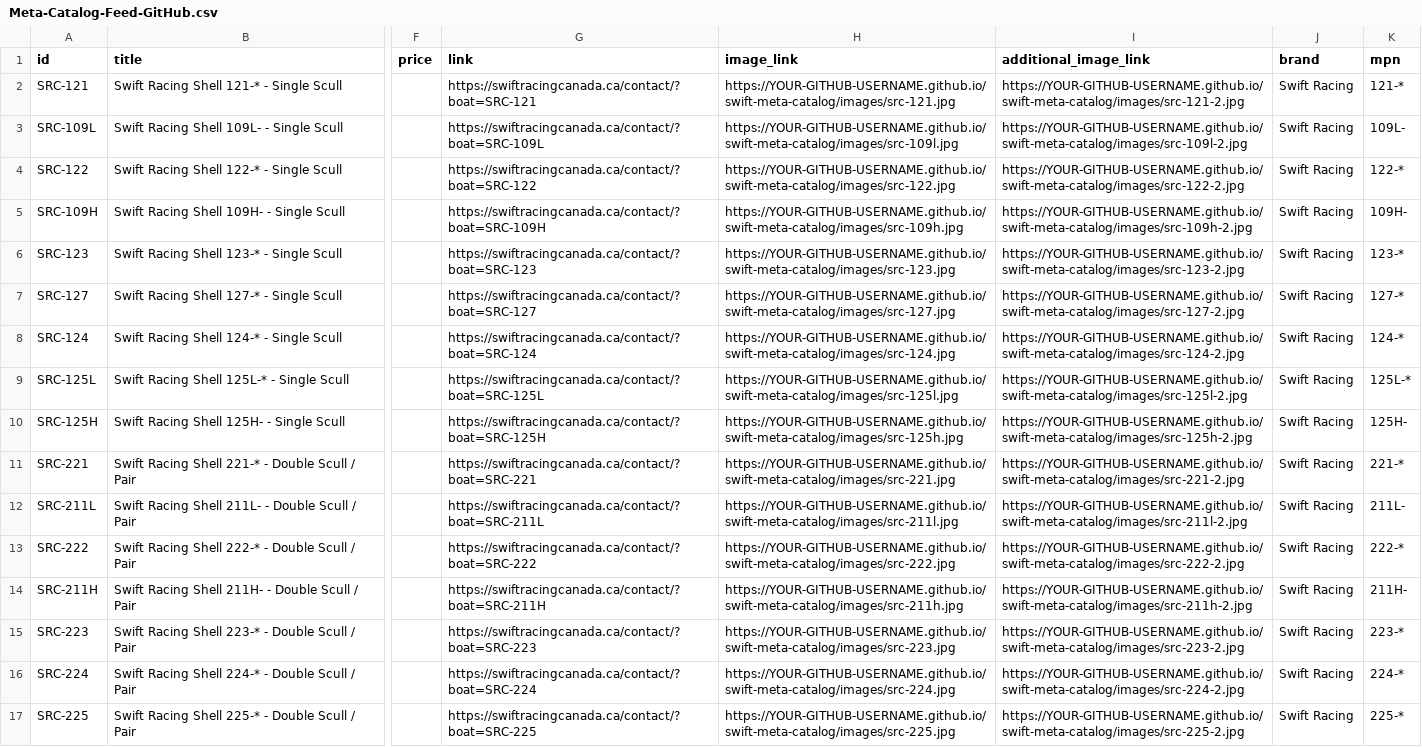
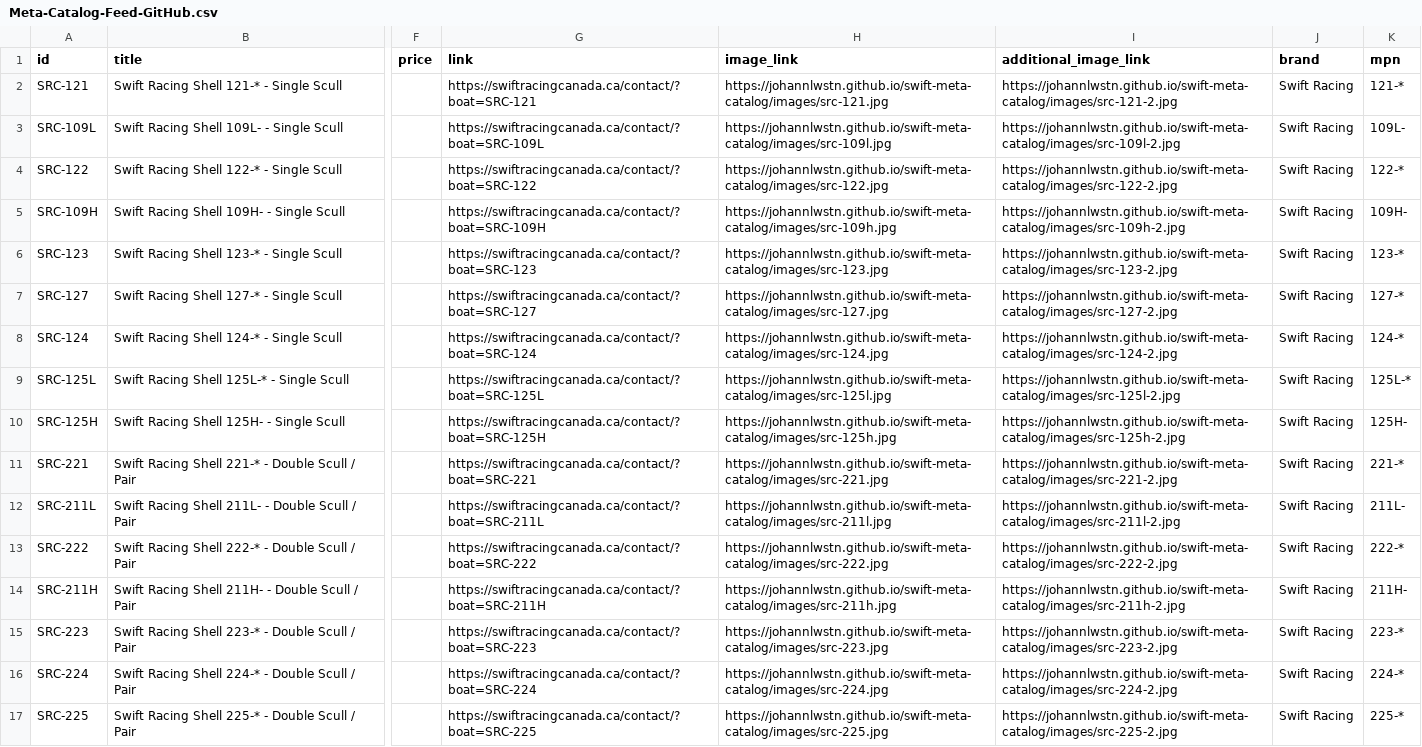
Before and after one commit to JOHANNLWSTN/swift-meta-catalog, a CSV file: Meta-Catalog-Feed-GitHub.csv, drawn as a sheet; only a part is shown, gaps mark what is left out; the diff covers the shown part only; the diff names each change by its address in the sheet, - before the commit and + after, or states it on an @@ line.

Commit message:
Add files via upload

```diff
--- a/Meta-Catalog-Feed-GitHub.csv
+++ b/Meta-Catalog-Feed-GitHub.csv
-H2 (image_link): https://YOUR-GITHUB-USERNAME.github.io/swift-meta-catalog/images/src-121.jpg
+H2 (image_link): https://johannlwstn.github.io/swift-meta-catalog/images/src-121.jpg
-I2 (additional_image_link): https://YOUR-GITHUB-USERNAME.github.io/swift-meta-catalog/images/src-121-2.jpg
+I2 (additional_image_link): https://johannlwstn.github.io/swift-meta-catalog/images/src-121-2.jpg
-H3 (image_link): https://YOUR-GITHUB-USERNAME.github.io/swift-meta-catalog/images/src-109l.jpg
+H3 (image_link): https://johannlwstn.github.io/swift-meta-catalog/images/src-109l.jpg
-I3 (additional_image_link): https://YOUR-GITHUB-USERNAME.github.io/swift-meta-catalog/images/src-109l-2.jpg
+I3 (additional_image_link): https://johannlwstn.github.io/swift-meta-catalog/images/src-109l-2.jpg
-H4 (image_link): https://YOUR-GITHUB-USERNAME.github.io/swift-meta-catalog/images/src-122.jpg
+H4 (image_link): https://johannlwstn.github.io/swift-meta-catalog/images/src-122.jpg
-I4 (additional_image_link): https://YOUR-GITHUB-USERNAME.github.io/swift-meta-catalog/images/src-122-2.jpg
+I4 (additional_image_link): https://johannlwstn.github.io/swift-meta-catalog/images/src-122-2.jpg
-H5 (image_link): https://YOUR-GITHUB-USERNAME.github.io/swift-meta-catalog/images/src-109h.jpg
+H5 (image_link): https://johannlwstn.github.io/swift-meta-catalog/images/src-109h.jpg
-I5 (additional_image_link): https://YOUR-GITHUB-USERNAME.github.io/swift-meta-catalog/images/src-109h-2.jpg
+I5 (additional_image_link): https://johannlwstn.github.io/swift-meta-catalog/images/src-109h-2.jpg
-H6 (image_link): https://YOUR-GITHUB-USERNAME.github.io/swift-meta-catalog/images/src-123.jpg
+H6 (image_link): https://johannlwstn.github.io/swift-meta-catalog/images/src-123.jpg
-I6 (additional_image_link): https://YOUR-GITHUB-USERNAME.github.io/swift-meta-catalog/images/src-123-2.jpg
+I6 (additional_image_link): https://johannlwstn.github.io/swift-meta-catalog/images/src-123-2.jpg
-H7 (image_link): https://YOUR-GITHUB-USERNAME.github.io/swift-meta-catalog/images/src-127.jpg
+H7 (image_link): https://johannlwstn.github.io/swift-meta-catalog/images/src-127.jpg
-I7 (additional_image_link): https://YOUR-GITHUB-USERNAME.github.io/swift-meta-catalog/images/src-127-2.jpg
+I7 (additional_image_link): https://johannlwstn.github.io/swift-meta-catalog/images/src-127-2.jpg
-H8 (image_link): https://YOUR-GITHUB-USERNAME.github.io/swift-meta-catalog/images/src-124.jpg
+H8 (image_link): https://johannlwstn.github.io/swift-meta-catalog/images/src-124.jpg
-I8 (additional_image_link): https://YOUR-GITHUB-USERNAME.github.io/swift-meta-catalog/images/src-124-2.jpg
+I8 (additional_image_link): https://johannlwstn.github.io/swift-meta-catalog/images/src-124-2.jpg
-H9 (image_link): https://YOUR-GITHUB-USERNAME.github.io/swift-meta-catalog/images/src-125l.jpg
+H9 (image_link): https://johannlwstn.github.io/swift-meta-catalog/images/src-125l.jpg
-I9 (additional_image_link): https://YOUR-GITHUB-USERNAME.github.io/swift-meta-catalog/images/src-125l-2.jpg
+I9 (additional_image_link): https://johannlwstn.github.io/swift-meta-catalog/images/src-125l-2.jpg
-H10 (image_link): https://YOUR-GITHUB-USERNAME.github.io/swift-meta-catalog/images/src-125h.jpg
+H10 (image_link): https://johannlwstn.github.io/swift-meta-catalog/images/src-125h.jpg
-I10 (additional_image_link): https://YOUR-GITHUB-USERNAME.github.io/swift-meta-catalog/images/src-125h-2.jpg
+I10 (additional_image_link): https://johannlwstn.github.io/swift-meta-catalog/images/src-125h-2.jpg
-H11 (image_link): https://YOUR-GITHUB-USERNAME.github.io/swift-meta-catalog/images/src-221.jpg
+H11 (image_link): https://johannlwstn.github.io/swift-meta-catalog/images/src-221.jpg
-I11 (additional_image_link): https://YOUR-GITHUB-USERNAME.github.io/swift-meta-catalog/images/src-221-2.jpg
+I11 (additional_image_link): https://johannlwstn.github.io/swift-meta-catalog/images/src-221-2.jpg
-H12 (image_link): https://YOUR-GITHUB-USERNAME.github.io/swift-meta-catalog/images/src-211l.jpg
+H12 (image_link): https://johannlwstn.github.io/swift-meta-catalog/images/src-211l.jpg
-I12 (additional_image_link): https://YOUR-GITHUB-USERNAME.github.io/swift-meta-catalog/images/src-211l-2.jpg
+I12 (additional_image_link): https://johannlwstn.github.io/swift-meta-catalog/images/src-211l-2.jpg
-H13 (image_link): https://YOUR-GITHUB-USERNAME.github.io/swift-meta-catalog/images/src-222.jpg
+H13 (image_link): https://johannlwstn.github.io/swift-meta-catalog/images/src-222.jpg
-I13 (additional_image_link): https://YOUR-GITHUB-USERNAME.github.io/swift-meta-catalog/images/src-222-2.jpg
+I13 (additional_image_link): https://johannlwstn.github.io/swift-meta-catalog/images/src-222-2.jpg
-H14 (image_link): https://YOUR-GITHUB-USERNAME.github.io/swift-meta-catalog/images/src-211h.jpg
+H14 (image_link): https://johannlwstn.github.io/swift-meta-catalog/images/src-211h.jpg
-I14 (additional_image_link): https://YOUR-GITHUB-USERNAME.github.io/swift-meta-catalog/images/src-211h-2.jpg
+I14 (additional_image_link): https://johannlwstn.github.io/swift-meta-catalog/images/src-211h-2.jpg
-H15 (image_link): https://YOUR-GITHUB-USERNAME.github.io/swift-meta-catalog/images/src-223.jpg
+H15 (image_link): https://johannlwstn.github.io/swift-meta-catalog/images/src-223.jpg
-I15 (additional_image_link): https://YOUR-GITHUB-USERNAME.github.io/swift-meta-catalog/images/src-223-2.jpg
+I15 (additional_image_link): https://johannlwstn.github.io/swift-meta-catalog/images/src-223-2.jpg
-H16 (image_link): https://YOUR-GITHUB-USERNAME.github.io/swift-meta-catalog/images/src-224.jpg
+H16 (image_link): https://johannlwstn.github.io/swift-meta-catalog/images/src-224.jpg
-I16 (additional_image_link): https://YOUR-GITHUB-USERNAME.github.io/swift-meta-catalog/images/src-224-2.jpg
+I16 (additional_image_link): https://johannlwstn.github.io/swift-meta-catalog/images/src-224-2.jpg
-H17 (image_link): https://YOUR-GITHUB-USERNAME.github.io/swift-meta-catalog/images/src-225.jpg
+H17 (image_link): https://johannlwstn.github.io/swift-meta-catalog/images/src-225.jpg
-I17 (additional_image_link): https://YOUR-GITHUB-USERNAME.github.io/swift-meta-catalog/images/src-225-2.jpg
+I17 (additional_image_link): https://johannlwstn.github.io/swift-meta-catalog/images/src-225-2.jpg
```
Also changed, not shown: 56 edited cells elsewhere in this file.
